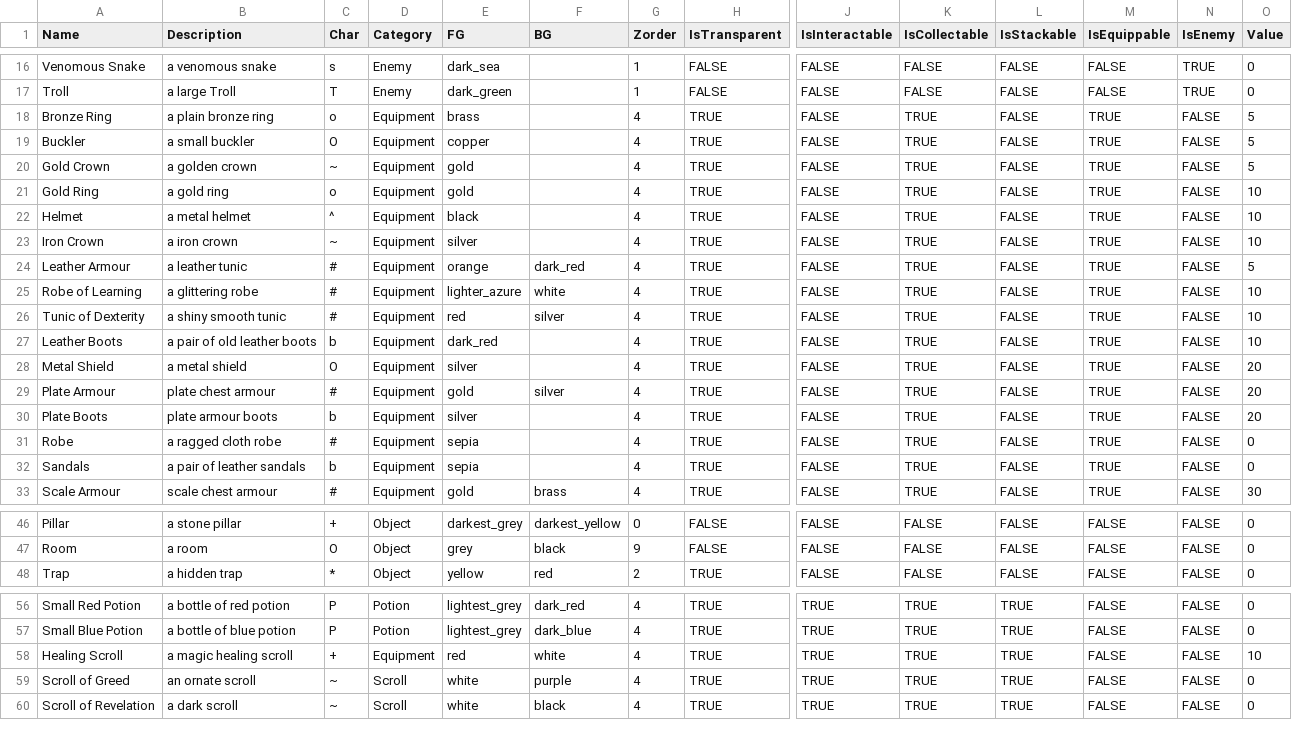
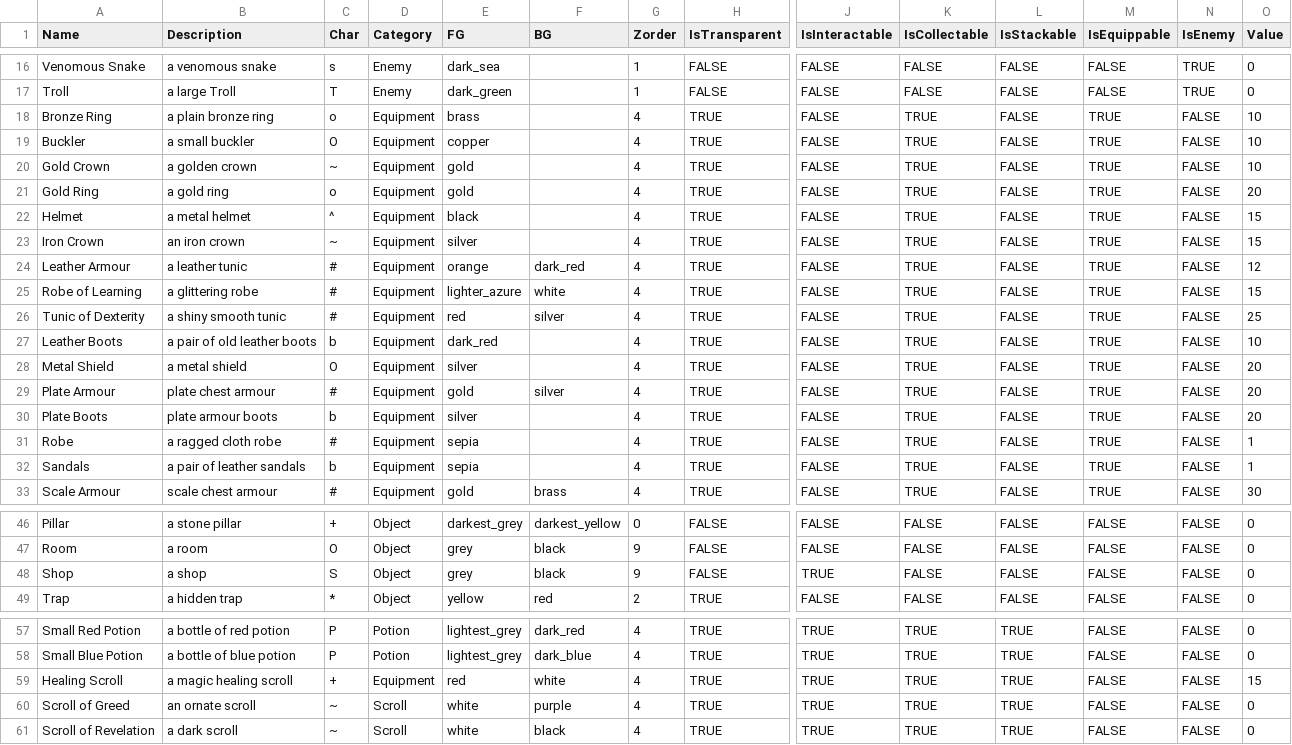
Before and after one commit to kwoolter/roguelike, a CSV file: roguelike/model/data/entities.csv, drawn as a sheet; only a part is shown, gaps mark what is left out; addresses are those after the commit; rows hold the shown columns only; the diff covers the shown part only; the diff names each change by its address in the sheet, - before the commit and + after, or states it on an @@ line.

Commit message:
How to find and enter teh shop Added random shop inventory based on current level

```diff
--- a/roguelike/model/data/entities.csv
+++ b/roguelike/model/data/entities.csv
-O18:O20 (Value): 5
+O18:O20 (Value): 10
-O21 (Value): 10
+O21 (Value): 20
-O22:O23 (Value): 10
+O22:O23 (Value): 15
-B23 (Description): a iron crown
+B23 (Description): an iron crown
-O24 (Value): 5
+O24 (Value): 12
-O25 (Value): 10
+O25 (Value): 15
-O26 (Value): 10
+O26 (Value): 25
-O31:O32 (Value): 0
+O31:O32 (Value): 1
+row 48: Shop | a shop | S | Object | grey | black | 9 | FALSE | TRUE | FALSE | FALSE | FALSE | FALSE | 0
-O59 (Value): 10
+O59 (Value): 15
```
Also changed, not shown: 7 edited cells elsewhere in this file, roguelike/model/data/combat_equipment.csv, roguelike/model/data/game_parameters.csv, 5 other files.
